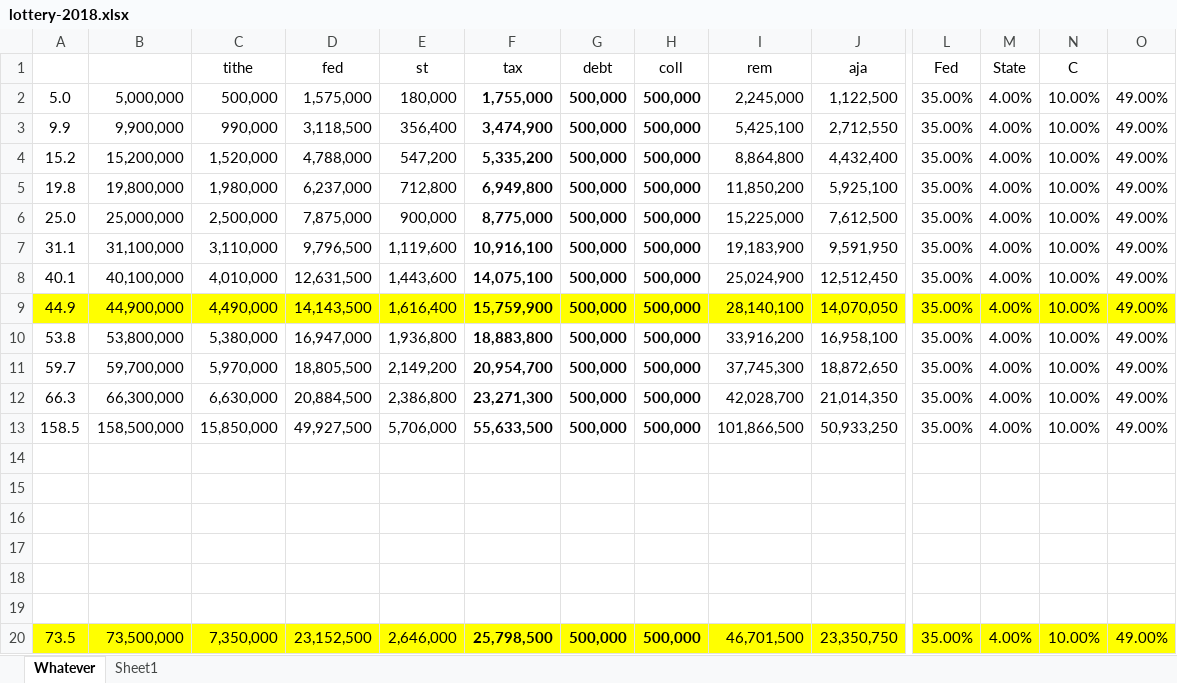
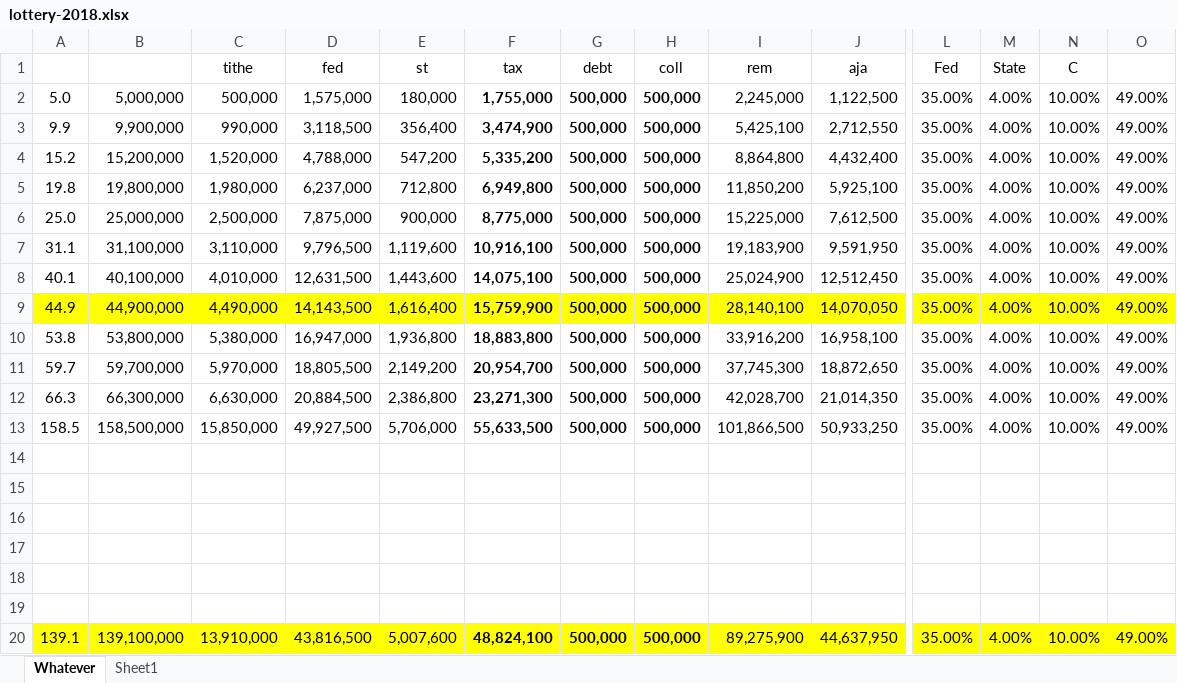
Before and after one commit to AJAskey/PTV-Parser, an Excel workbook: excel/lottery-2018.xlsx, sheet Whatever, drawn as a sheet; only a part is shown, gaps mark what is left out; values as stored, in another font and other column widths than the file's, no borders; removed rows and columns are numbered as before the commit, all else as after; rows hold the shown columns only; the diff names each change by its address in the sheet, - before the commit and + after, or states it on an @@ line.

```diff
--- a/excel/lottery-2018.xlsx (sheet Whatever)
+++ b/excel/lottery-2018.xlsx (sheet Whatever)
-row 20: 73.5 | 73,500,000 | 7,350,000 | 23,152,500 | 2,646,000 | 25,798,500 | 500,000 | 500,000 | 46,701,500 | 23,350,750 | 35.00% | 4.00% | 10.00% | 49.00%
+row 20: 139.1 | 139,100,000 | 13,910,000 | 43,816,500 | 5,007,600 | 48,824,100 | 500,000 | 500,000 | 89,275,900 | 44,637,950 | 35.00% | 4.00% | 10.00% | 49.00%
```
Also changed, not shown: sheet Sheet1, excel/Breadth-Calcs.xlsx, 46 other files.
